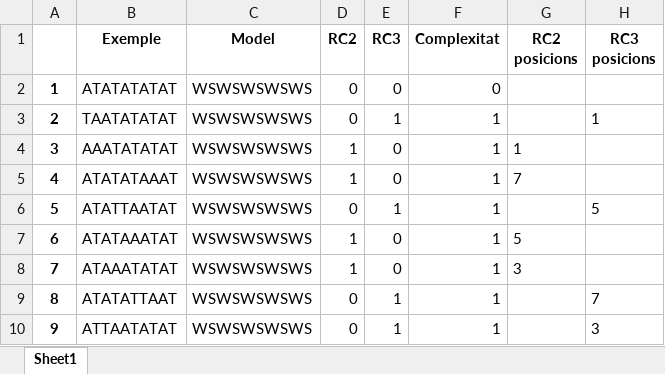
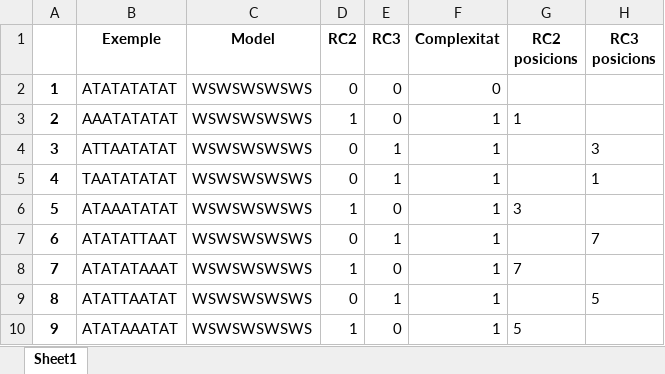
Before and after one commit to garaupere/decaGEN, an Excel workbook: generated/oliva1988.xlsx, sheet Sheet1, drawn as a sheet; only a part is shown; values as stored, in another font and other column widths than the file's, no borders; the diff covers the shown part only; the diff names each change by its address in the sheet, - before the commit and + after, or states it on an @@ line.

```diff
--- a/generated/oliva1988.xlsx (sheet Sheet1)
+++ b/generated/oliva1988.xlsx (sheet Sheet1)
-B3 (Exemple): TAATATATAT
+B3 (Exemple): AAATATATAT
-D3 (RC2): 0
+D3 (RC2): 1
-E3 (RC3): 1
+E3 (RC3): 0
-G3 (RC2 posicions): (empty)
+G3 (RC2 posicions): 1
-H3 (RC3 posicions): 1
+H3 (RC3 posicions): (empty)
-B4 (Exemple): AAATATATAT
+B4 (Exemple): ATTAATATAT
-D4:D5 (RC2): 1
+D4:D5 (RC2): 0
-E4:E5 (RC3): 0
+E4:E5 (RC3): 1
-G4 (RC2 posicions): 1
+G4 (RC2 posicions): (empty)
-H4 (RC3 posicions): (empty)
+H4 (RC3 posicions): 3
-B5 (Exemple): ATATATAAAT
+B5 (Exemple): TAATATATAT
-G5 (RC2 posicions): 7
+G5 (RC2 posicions): (empty)
-H5 (RC3 posicions): (empty)
+H5 (RC3 posicions): 1
-B6 (Exemple): ATATTAATAT
+B6 (Exemple): ATAAATATAT
-D6 (RC2): 0
+D6 (RC2): 1
-E6 (RC3): 1
+E6 (RC3): 0
-G6 (RC2 posicions): (empty)
+G6 (RC2 posicions): 3
-H6 (RC3 posicions): 5
+H6 (RC3 posicions): (empty)
-B7 (Exemple): ATATAAATAT
+B7 (Exemple): ATATATTAAT
-D7 (RC2): 1
+D7 (RC2): 0
-E7 (RC3): 0
+E7 (RC3): 1
-G7 (RC2 posicions): 5
+G7 (RC2 posicions): (empty)
-H7 (RC3 posicions): (empty)
+H7 (RC3 posicions): 7
-B8 (Exemple): ATAAATATAT
+B8 (Exemple): ATATATAAAT
-G8 (RC2 posicions): 3
+G8 (RC2 posicions): 7
-B9 (Exemple): ATATATTAAT
+B9 (Exemple): ATATTAATAT
-H9 (RC3 posicions): 7
+H9 (RC3 posicions): 5
-B10 (Exemple): ATTAATATAT
+B10 (Exemple): ATATAAATAT
-D10 (RC2): 0
+D10 (RC2): 1
-E10 (RC3): 1
+E10 (RC3): 0
-G10 (RC2 posicions): (empty)
+G10 (RC2 posicions): 5
-H10 (RC3 posicions): 3
+H10 (RC3 posicions): (empty)
```
Also changed, not shown: 84 edited cells elsewhere in this sheet, generated/dols2006.xlsx, generated/oliva1980.xlsx, 14 other files.
